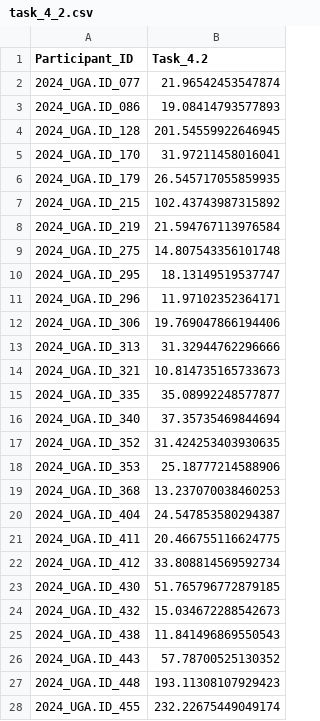
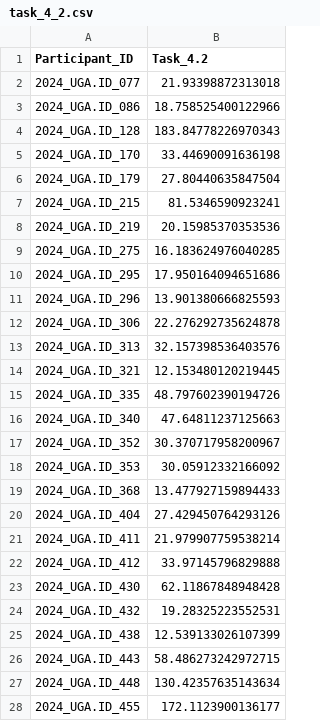
Before and after one commit to DirtyChay/cmi-flu-prediction-challenge-capstone, a CSV file: automl_models/submission/task_4_2.csv, drawn as a sheet; only a part is shown; the diff covers the shown part only.

Commit message:
Updating automl 4.5, 4.6 with new formatting

```diff
--- a/automl_models/submission/task_4_2.csv
+++ b/automl_models/submission/task_4_2.csv
@@ -1,28 +1,28 @@
 Participant_ID,Task_4.2
-2024_UGA.ID_077,21.96542453547874
-2024_UGA.ID_086,19.08414793577893
-2024_UGA.ID_128,201.54559922646945
-2024_UGA.ID_170,31.97211458016041
-2024_UGA.ID_179,26.545717055859935
-2024_UGA.ID_215,102.43743987315892
-2024_UGA.ID_219,21.594767113976584
-2024_UGA.ID_275,14.807543356101748
-2024_UGA.ID_295,18.13149519537747
-2024_UGA.ID_296,11.97102352364171
-2024_UGA.ID_306,19.769047866194406
-2024_UGA.ID_313,31.32944762296666
-2024_UGA.ID_321,10.814735165733673
-2024_UGA.ID_335,35.08992248577877
-2024_UGA.ID_340,37.35735469844694
-2024_UGA.ID_352,31.424253403930635
-2024_UGA.ID_353,25.18777214588906
-2024_UGA.ID_368,13.237070038460253
-2024_UGA.ID_404,24.547853580294387
-2024_UGA.ID_411,20.466755116624775
-2024_UGA.ID_412,33.808814569592734
-2024_UGA.ID_430,51.765796772879185
-2024_UGA.ID_432,15.034672288542673
-2024_UGA.ID_438,11.841496869550543
-2024_UGA.ID_443,57.78700525130352
-2024_UGA.ID_448,193.11308107929423
-2024_UGA.ID_455,232.22675449049174
+2024_UGA.ID_077,21.93398872313018
+2024_UGA.ID_086,18.758525400122966
+2024_UGA.ID_128,183.84778226970343
+2024_UGA.ID_170,33.44690091636198
+2024_UGA.ID_179,27.80440635847504
+2024_UGA.ID_215,81.5346590923241
+2024_UGA.ID_219,20.15985370353536
+2024_UGA.ID_275,16.183624976040285
+2024_UGA.ID_295,17.950164094651686
+2024_UGA.ID_296,13.901380666825593
+2024_UGA.ID_306,22.276292735624878
+2024_UGA.ID_313,32.157398536403576
+2024_UGA.ID_321,12.153480120219445
+2024_UGA.ID_335,48.797602390194726
+2024_UGA.ID_340,47.64811237125663
+2024_UGA.ID_352,30.370717958200967
+2024_UGA.ID_353,30.05912332166092
+2024_UGA.ID_368,13.477927159894433
+2024_UGA.ID_404,27.429450764293126
+2024_UGA.ID_411,21.979907759538214
+2024_UGA.ID_412,33.97145796829888
+2024_UGA.ID_430,62.11867848948428
+2024_UGA.ID_432,19.28325223552531
+2024_UGA.ID_438,12.539133026107399
+2024_UGA.ID_443,58.486273242972715
+2024_UGA.ID_448,130.42357635143634
+2024_UGA.ID_455,172.1123900136177
```
Also changed, not shown: 13 edited cells elsewhere in this file, 5 other files.
